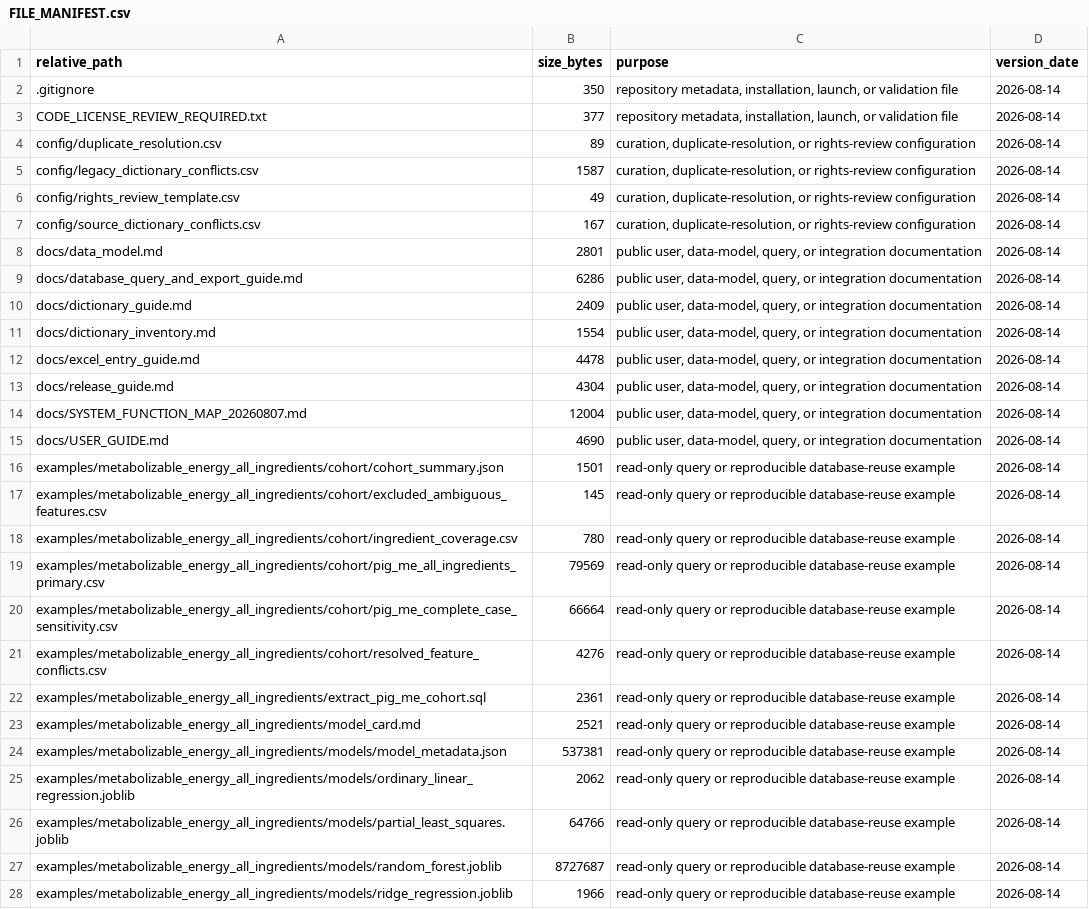
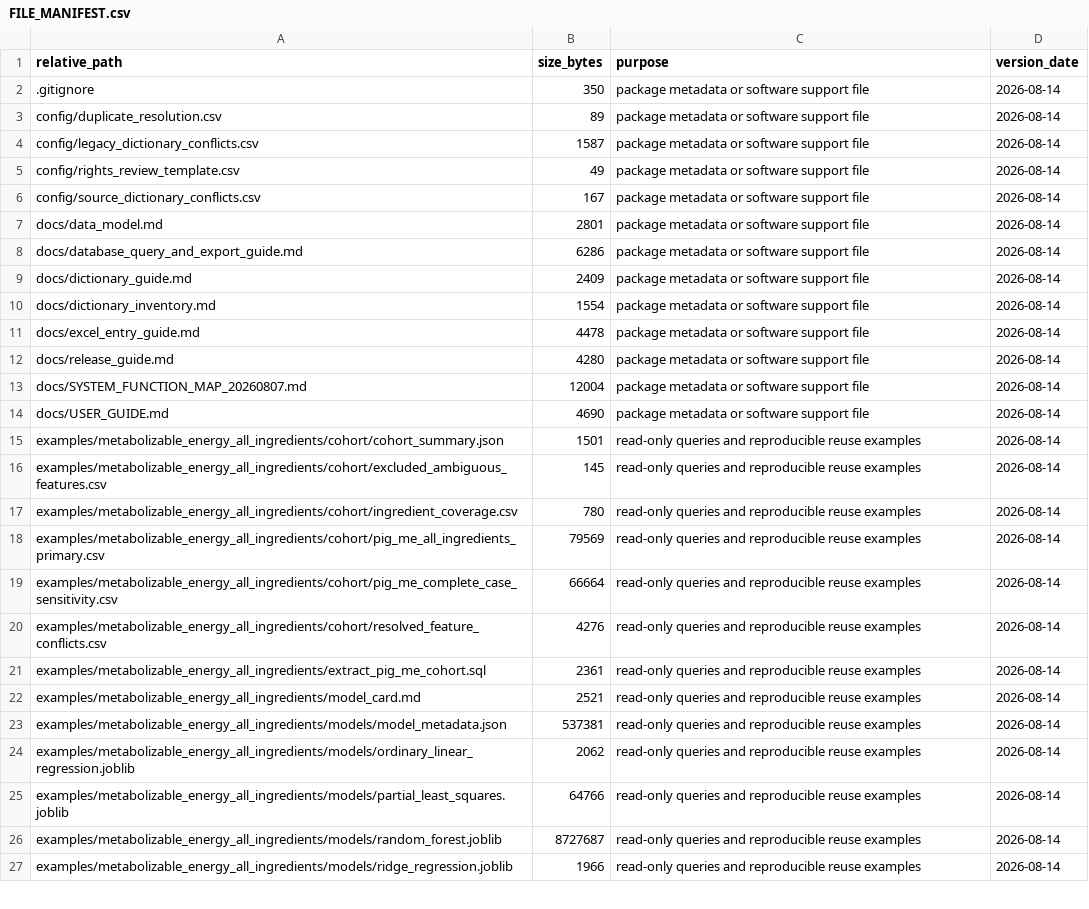
Before and after one commit to zengzhengcheng/feed-ingredient-database-toolkit, a CSV file: FILE_MANIFEST.csv, drawn as a sheet; only a part is shown; removed rows and columns are numbered as before the commit, all else as after; the diff covers the shown part only; the diff names each change by its address in the sheet, - before the commit and + after, or states it on an @@ line.

```diff
--- a/FILE_MANIFEST.csv
+++ b/FILE_MANIFEST.csv
-C2 (purpose): repository metadata, installation, launch, or validation file
+C2 (purpose): package metadata or software support file
-row 3: CODE_LICENSE_REVIEW_REQUIRED.txt | 377 | repository metadata, installation, launch, or validation file | 2026-08-14
-C3:C6 (purpose): curation, duplicate-resolution, or rights-review configuration
+C3:C6 (purpose): package metadata or software support file
-C7:C14 (purpose): public user, data-model, query, or integration documentation
+C7:C14 (purpose): package metadata or software support file
-B12 (size_bytes): 4304
+B12 (size_bytes): 4280
-C15:C27 (purpose): read-only query or reproducible database-reuse example
+C15:C27 (purpose): read-only queries and reproducible reuse examples
```
Also changed, not shown: 1 added row and 101 edited cells elsewhere in this file, 14 other files.
